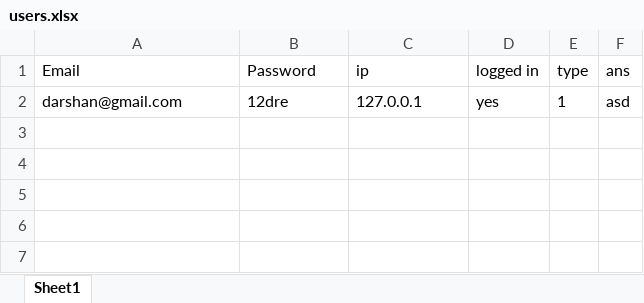
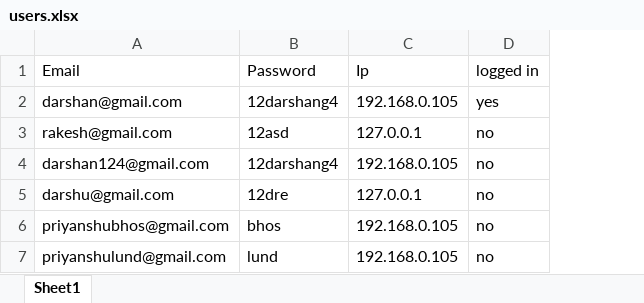
Before and after one commit to Priyanshu154/Techniqo, an Excel workbook: techniqo/login/users.xlsx, sheet Sheet1, drawn as a sheet; values as stored, in another font and other column widths than the file's, no borders; removed rows and columns are numbered as before the commit, all else as after; the diff names each change by its address in the sheet, - before the commit and + after, or states it on an @@ line.

Commit message:
Revert "login"
This reverts commit 7289a9a24513878fc6d6127dd2105364333ab8d9.

```diff
--- a/techniqo/login/users.xlsx (sheet Sheet1)
+++ b/techniqo/login/users.xlsx (sheet Sheet1)
-column E, rows 1-2: type | 1
-column F, rows 1-2: ans | asd
-C1: ip
+C1: Ip
-B2: 12dre
+B2: 12darshang4
-C2: 127.0.0.1
+C2: 192.168.0.105
+row 3: rakesh@gmail.com | 12asd | 127.0.0.1 | no
+row 4: darshan124@gmail.com | 12darshang4 | 192.168.0.105 | no
+row 5: darshu@gmail.com | 12dre | 127.0.0.1 | no
+row 6: priyanshubhos@gmail.com | bhos | 192.168.0.105 | no
+row 7: priyanshulund@gmail.com | lund | 192.168.0.105 | no
```
Also changed, not shown: 7 other files.
